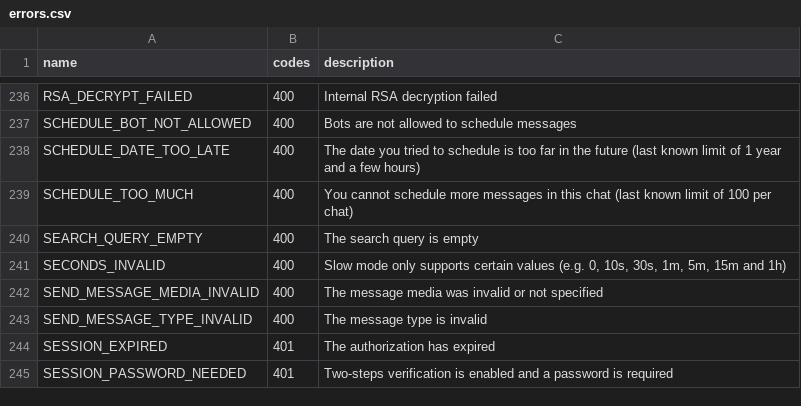
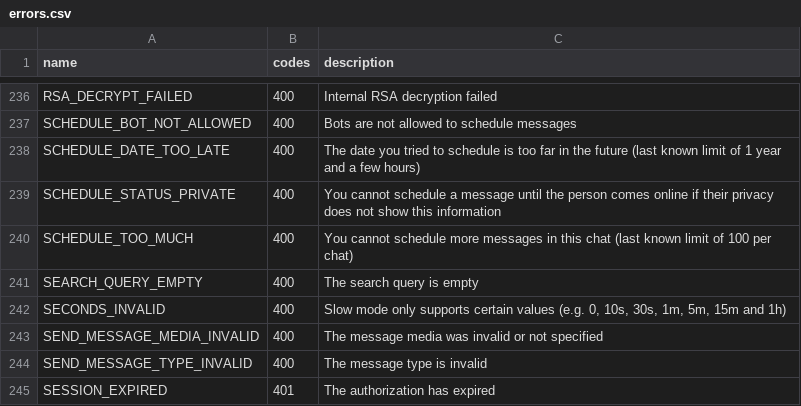
Before and after one commit to LonamiWebs/Telethon, a CSV file: telethon_generator/data/errors.csv, drawn as a sheet; only a part is shown, gaps mark what is left out; the shorter side is filled out with more unchanged rows.

```diff
--- a/telethon_generator/data/errors.csv
+++ b/telethon_generator/data/errors.csv
@@ -238,2 +238,3 @@ SCHEDULE_BOT_NOT_ALLOWED,400,Bots are not allowed to schedule messages
 SCHEDULE_DATE_TOO_LATE,400,The date you tried to schedule is too far in the future (last known limit of 1 year and a few hours)
+SCHEDULE_STATUS_PRIVATE,400,You cannot schedule a message until the person comes online if their privacy does not show this information
 SCHEDULE_TOO_MUCH,400,You cannot schedule more messages in this chat (last known limit of 100 per chat)
```
Also changed, not shown: telethon_generator/data/methods.csv, 3 other files.
